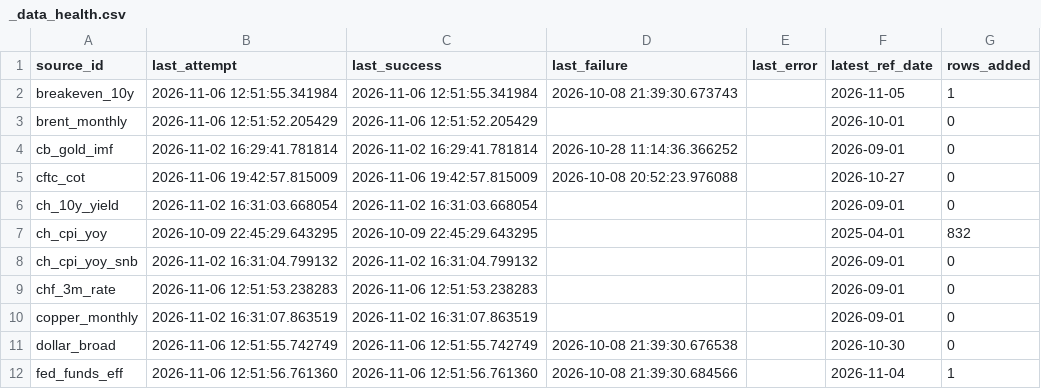
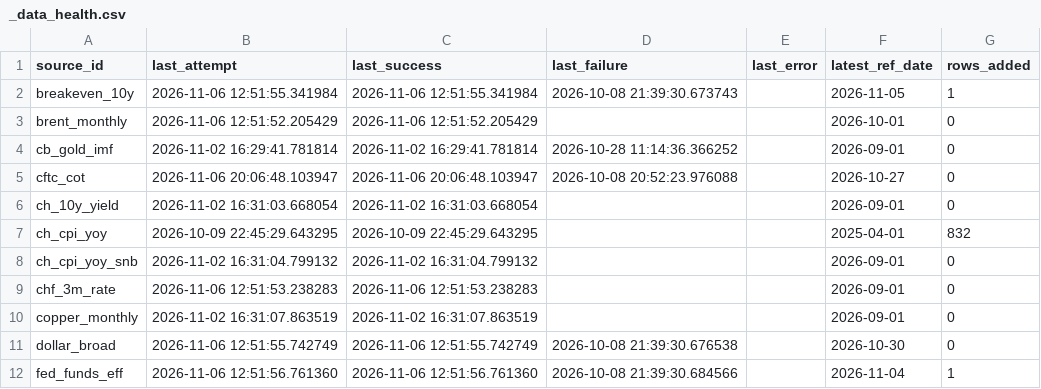
Before and after one commit to Shawhir/Commodities, a CSV file: data/store/_data_health.csv, drawn as a sheet; only a part is shown.

Commit message:
data: release run 2026-11-06

```diff
--- a/data/store/_data_health.csv
+++ b/data/store/_data_health.csv
@@ -4,3 +4,3 @@ brent_monthly,2026-11-06 12:51:52.205429,2026-11-06 12:51:52.205429,,,2026-10-01
 cb_gold_imf,2026-11-02 16:29:41.781814,2026-11-02 16:29:41.781814,2026-10-28 11:14:36.366252,,2026-09-01,0
-cftc_cot,2026-11-06 19:42:57.815009,2026-11-06 19:42:57.815009,2026-10-08 20:52:23.976088,,2026-10-27,0
+cftc_cot,2026-11-06 20:06:48.103947,2026-11-06 20:06:48.103947,2026-10-08 20:52:23.976088,,2026-10-27,0
 ch_10y_yield,2026-11-02 16:31:03.668054,2026-11-02 16:31:03.668054,,,2026-09-01,0
```
